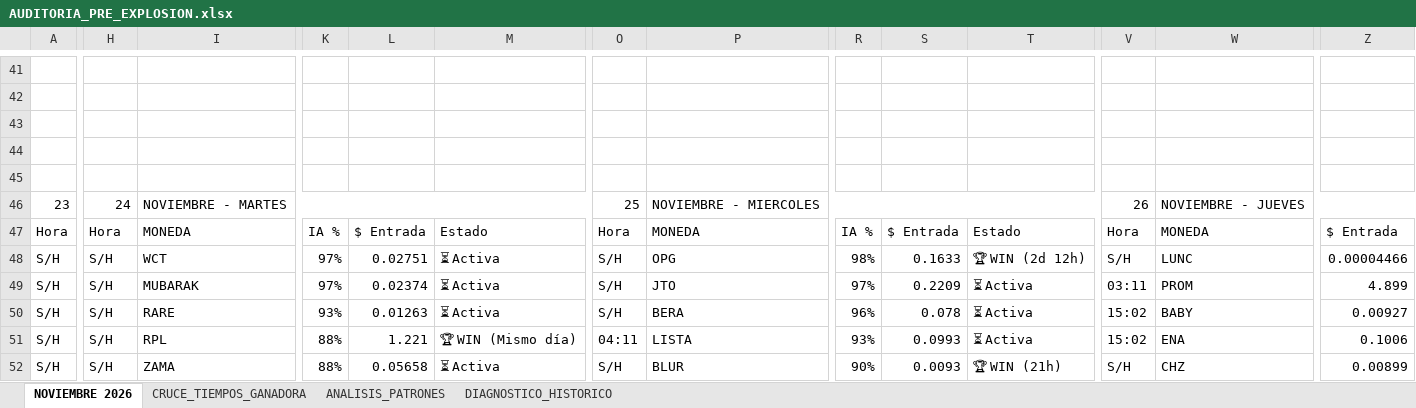
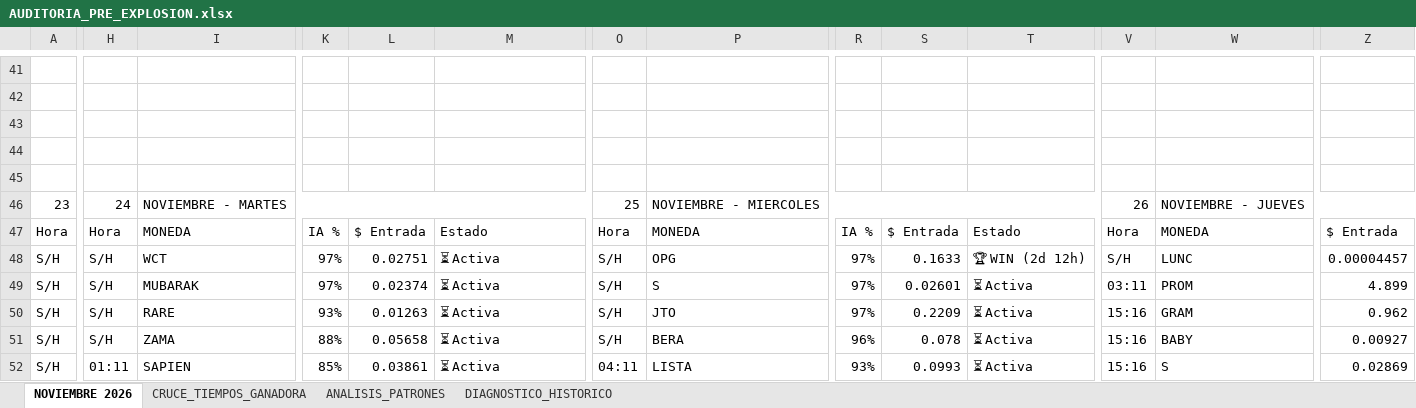
Before and after one commit to kjanoto-coder/panel-cripto, an Excel workbook: AUDITORIA_PRE_EXPLOSION.xlsx, sheet NOVIEMBRE 2026, drawn as a sheet; only a part is shown, gaps mark what is left out; values as stored, in another font and other column widths than the file's, no cell formats; the diff covers the shown part only; the diff names each change by its address in the sheet, - before the commit and + after, or states it on an @@ line.

```diff
--- a/AUDITORIA_PRE_EXPLOSION.xlsx (sheet NOVIEMBRE 2026)
+++ b/AUDITORIA_PRE_EXPLOSION.xlsx (sheet NOVIEMBRE 2026)
-R48: 98%
+R48: 97%
-Z48: 0.00004466
+Z48: 0.00004457
-P49: JTO
+P49: S
-S49: 0.2209
+S49: 0.02601
-P50: BERA
+P50: JTO
-R50: 96%
+R50: 97%
-S50: 0.078
+S50: 0.2209
-V50:V51: 15:02
+V50:V51: 15:16
-W50: BABY
+W50: GRAM
-Z50: 0.00927
+Z50: 0.962
-I51: RPL
+I51: ZAMA
-L51: 1.221
+L51: 0.05658
-M51: 🏆 WIN (Mismo día)
+M51: ⏳ Activa
-O51: 04:11
+O51: S/H
-P51: LISTA
+P51: BERA
-R51: 93%
+R51: 96%
-S51: 0.0993
+S51: 0.078
-W51: ENA
+W51: BABY
-Z51: 0.1006
+Z51: 0.00927
-H52: S/H
+H52: 01:11
-I52: ZAMA
+I52: SAPIEN
-K52: 88%
+K52: 85%
-L52: 0.05658
+L52: 0.03861
-O52: S/H
+O52: 04:11
-P52: BLUR
+P52: LISTA
-R52: 90%
+R52: 93%
-S52: 0.0093
+S52: 0.0993
-T52: 🏆 WIN (21h)
+T52: ⏳ Activa
-V52: S/H
+V52: 15:16
-W52: CHZ
+W52: S
-Z52: 0.00899
+Z52: 0.02869
```
Also changed, not shown: other rows of this sheet, sheet CRUCE_TIEMPOS_GANADORA, sheet ANALISIS_PATRONES, sheet DIAGNOSTICO_HISTORICO, cell formats, 1 other file.
